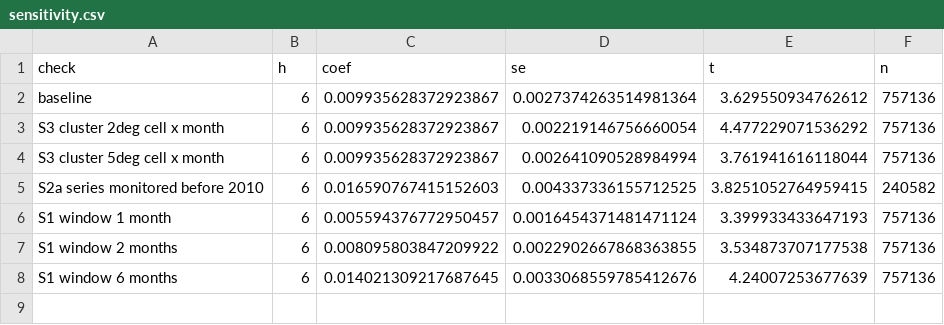
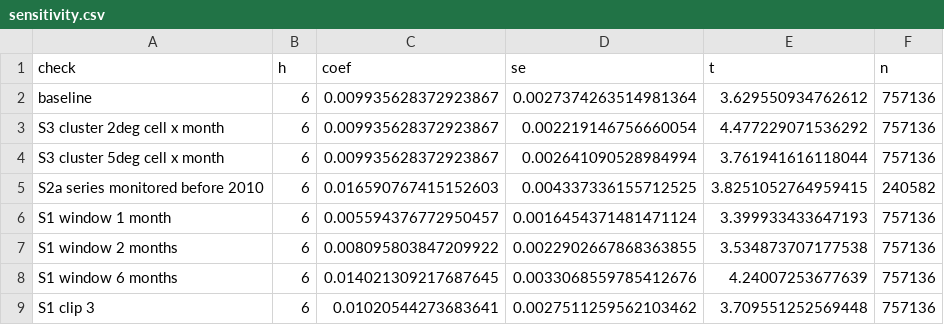
Before and after one commit to Abdelhadi13121/Data-science-master, a CSV file: empirics/output/tables/sensitivity.csv, drawn as a sheet; the diff names each change by its address in the sheet, - before the commit and + after, or states it on an @@ line.

```diff
--- a/empirics/output/tables/sensitivity.csv
+++ b/empirics/output/tables/sensitivity.csv
+row 9: S1 clip 3 | 6 | 0.01020544273683641 | 0.0027511259562103462 | 3.709551252569448 | 757136
```
